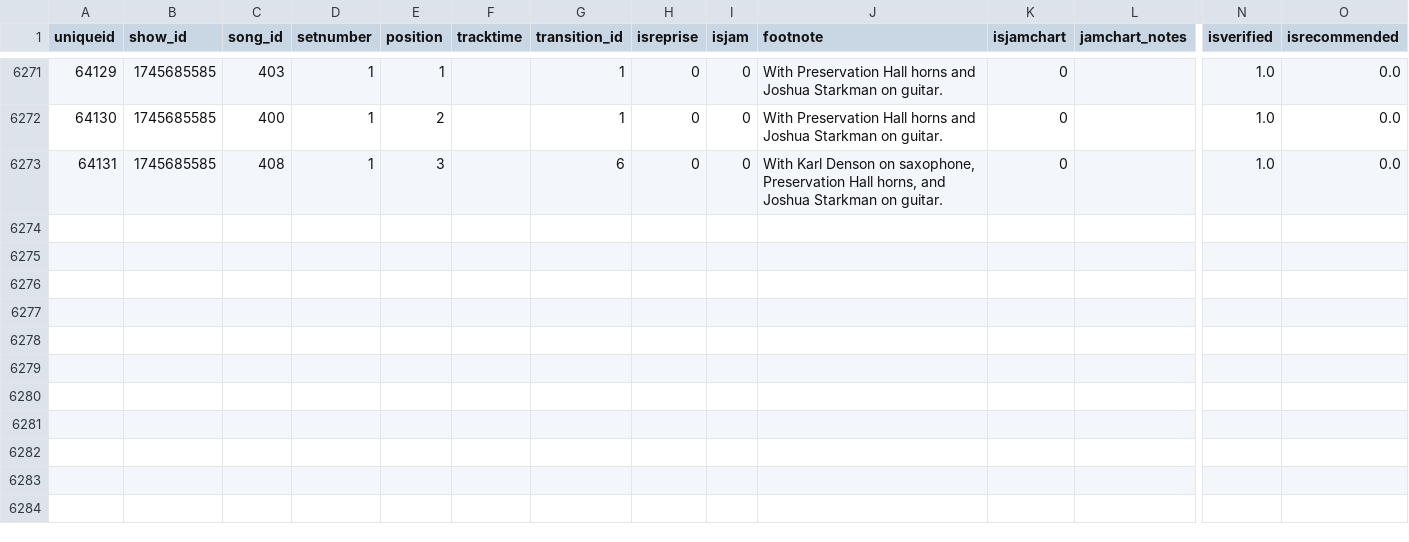
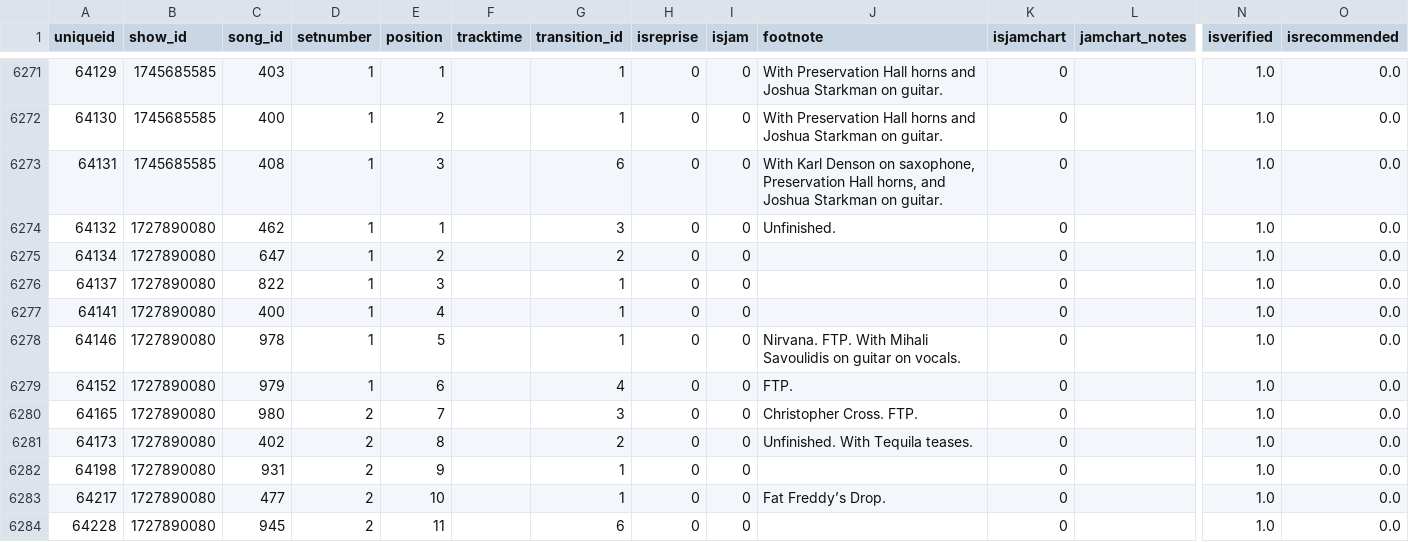
Before and after one commit to connorkitchings/Concerts, a CSV file: Data/Goose/From Web/setlistdata.csv, drawn as a sheet; only a part is shown, gaps mark what is left out; rows hold the shown columns only; the diff names each change by its address in the sheet, - before the commit and + after, or states it on an @@ line.

```diff
--- a/Data/Goose/From Web/setlistdata.csv
+++ b/Data/Goose/From Web/setlistdata.csv
+row 6274: 64132 | 1727890080 | 462 | 1 | 1 |  | 3 | 0 | 0 | Unfinished. | 0 |  | 1.0 | 0.0
+row 6275: 64134 | 1727890080 | 647 | 1 | 2 |  | 2 | 0 | 0 |  | 0 |  | 1.0 | 0.0
+row 6276: 64137 | 1727890080 | 822 | 1 | 3 |  | 1 | 0 | 0 |  | 0 |  | 1.0 | 0.0
+row 6277: 64141 | 1727890080 | 400 | 1 | 4 |  | 1 | 0 | 0 |  | 0 |  | 1.0 | 0.0
+row 6278: 64146 | 1727890080 | 978 | 1 | 5 |  | 1 | 0 | 0 | Nirvana. FTP. With Mihali Savoulidis on guitar on vocals. | 0 |  | 1.0 | 0.0
+row 6279: 64152 | 1727890080 | 979 | 1 | 6 |  | 4 | 0 | 0 | FTP. | 0 |  | 1.0 | 0.0
+row 6280: 64165 | 1727890080 | 980 | 2 | 7 |  | 3 | 0 | 0 | Christopher Cross. FTP. | 0 |  | 1.0 | 0.0
+row 6281: 64173 | 1727890080 | 402 | 2 | 8 |  | 2 | 0 | 0 | Unfinished. With Tequila teases. | 0 |  | 1.0 | 0.0
+row 6282: 64198 | 1727890080 | 931 | 2 | 9 |  | 1 | 0 | 0 |  | 0 |  | 1.0 | 0.0
+row 6283: 64217 | 1727890080 | 477 | 2 | 10 |  | 1 | 0 | 0 | Fat Freddy’s Drop. | 0 |  | 1.0 | 0.0
+row 6284: 64228 | 1727890080 | 945 | 2 | 11 |  | 6 | 0 | 0 |  | 0 |  | 1.0 | 0.0
```
Also changed, not shown: Data/Goose/From Web/showdata.csv, Data/Goose/From Web/songdata.csv, 3 other files.
